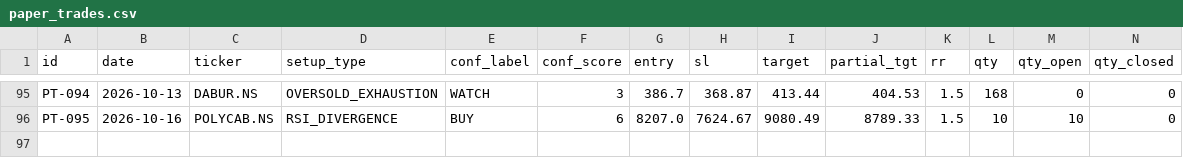
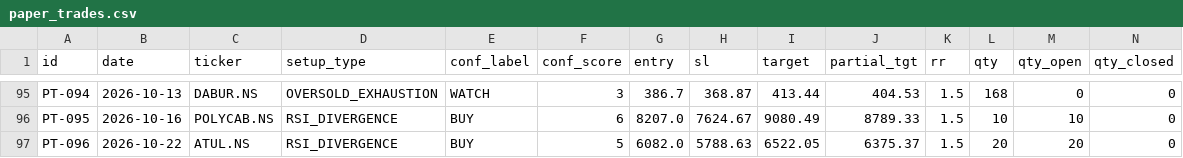
Before and after one commit to saisravanpalvaye/trading-bot-v2, a CSV file: paper_trades.csv, drawn as a sheet; only a part is shown, gaps mark what is left out; rows hold the shown columns only; the diff names each change by its address in the sheet, - before the commit and + after, or states it on an @@ line.

```diff
--- a/paper_trades.csv
+++ b/paper_trades.csv
+row 97: PT-096 | 2026-10-22 | ATUL.NS | RSI_DIVERGENCE | BUY | 5 | 6082.0 | 5788.63 | 6522.05 | 6375.37 | 1.5 | 20 | 20 | 0
```
Also changed, not shown: 1 other file.
